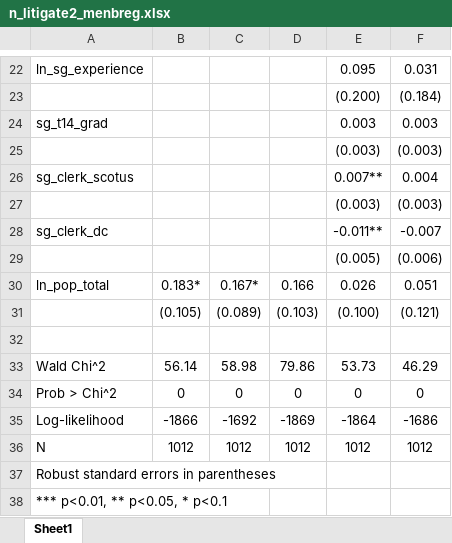
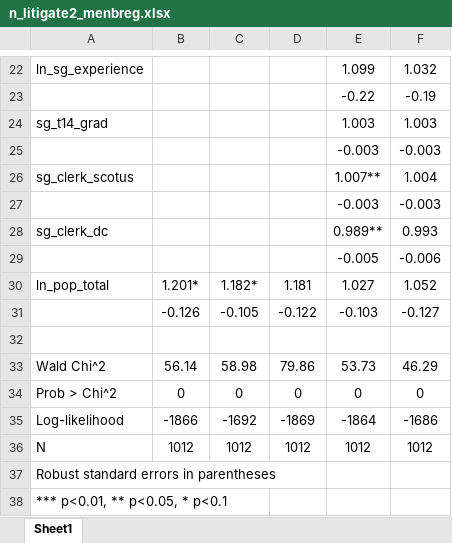
Before and after one commit to ylsdata/state-litigation, an Excel workbook: results/n_litigate2_menbreg.xlsx, sheet Sheet1, drawn as a sheet; only a part is shown, gaps mark what is left out; values as stored, in another font and other column widths than the file's, no borders; removed rows and columns are numbered as before the commit, all else as after; the diff covers the shown part only; the diff names each change by its address in the sheet, - before the commit and + after, or states it on an @@ line.

Commit message:
modify tables to display exponentiated coefficients

```diff
--- a/results/n_litigate2_menbreg.xlsx (sheet Sheet1)
+++ b/results/n_litigate2_menbreg.xlsx (sheet Sheet1)
-E22: 0.095
+E22: 1.099
-F22: 0.031
+F22: 1.032
-row 23:  |  |  |  | (0.200) | (0.184)
+row 23:  |  |  |  | -0.22 | -0.19
-E24: 0.003
+E24: 1.003
-F24: 0.003
+F24: 1.003
-row 25:  |  |  |  | (0.003) | (0.003)
+row 25:  |  |  |  | -0.003 | -0.003
-E26: 0.007**
+E26: 1.007**
-F26: 0.004
+F26: 1.004
-row 27:  |  |  |  | (0.003) | (0.003)
+row 27:  |  |  |  | -0.003 | -0.003
-E28: -0.011**
+E28: 0.989**
-F28: -0.007
+F28: 0.993
-row 29:  |  |  |  | (0.005) | (0.006)
-row 30: ln_pop_total | 0.183* | 0.167* | 0.166 | 0.026 | 0.051
-row 31:  | (0.105) | (0.089) | (0.103) | (0.100) | (0.121)
+row 29:  |  |  |  | -0.005 | -0.006
+row 30: ln_pop_total | 1.201* | 1.182* | 1.181 | 1.027 | 1.052
+row 31:  | -0.126 | -0.105 | -0.122 | -0.103 | -0.127
```
Also changed, not shown: 8 added rows, 8 removed rows and 16 edited cells elsewhere in this sheet, results/n_litigate2_mepoisson.xlsx, results/n_litigate_menbreg.xlsx, 2 other files.
